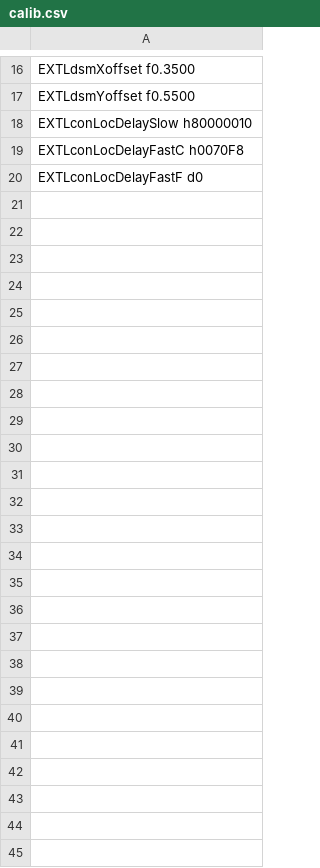
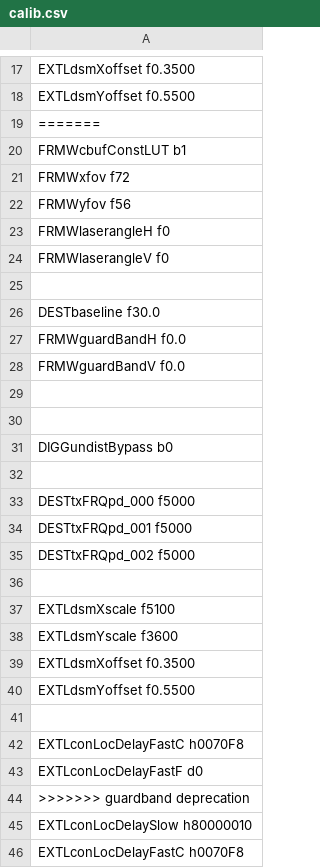
Before and after one commit to aangerma/algo_ivcam2, a CSV file: +Calibration/initScript/calib.csv, drawn as a sheet; only a part is shown, gaps mark what is left out; the shorter side is filled out with more unchanged rows; the diff covers the shown part only; the diff names each change by its address in the sheet, - before the commit and + after, or states it on an @@ line.

Commit message:
guardband deprecation

```diff
--- a/+Calibration/initScript/calib.csv
+++ b/+Calibration/initScript/calib.csv
+row 19: =======
+row 20: FRMWcbufConstLUT b1
+row 21: FRMWxfov f72
+row 22: FRMWyfov f56
+row 23: FRMWlaserangleH f0
+row 24: FRMWlaserangleV f0
+row 25: (empty)
+row 26: DESTbaseline f30.0
+row 27: FRMWguardBandH f0.0
+row 28: FRMWguardBandV f0.0
+row 29: (empty)
+row 30: (empty)
+row 31: DIGGundistBypass b0
+row 32: (empty)
+row 33: DESTtxFRQpd_000 f5000
+row 34: DESTtxFRQpd_001 f5000
+row 35: DESTtxFRQpd_002 f5000
+row 36: (empty)
+row 37: EXTLdsmXscale f5100
+row 38: EXTLdsmYscale f3600
+row 39: EXTLdsmXoffset f0.3500
+row 40: EXTLdsmYoffset f0.5500
+row 41: (empty)
+row 42: EXTLconLocDelayFastC h0070F8
+row 43: EXTLconLocDelayFastF d0
+row 44: >>>>>>> guardband deprecation
```
Also changed, not shown: 1 added row elsewhere in this file, 1 other file.
